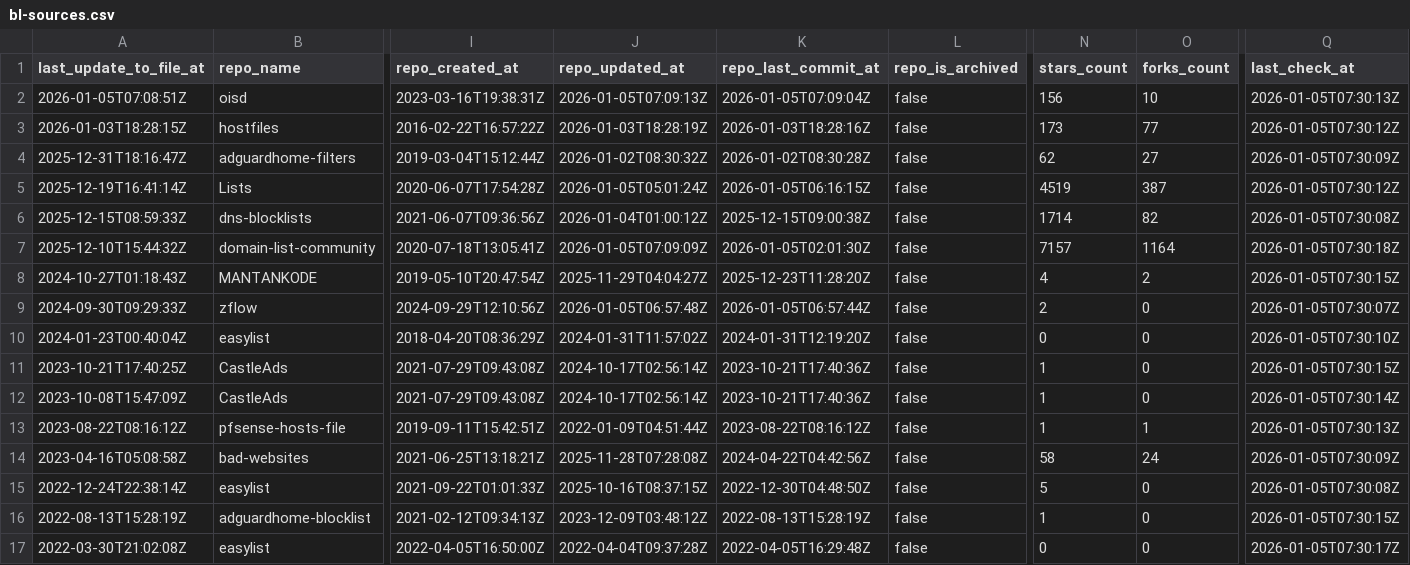
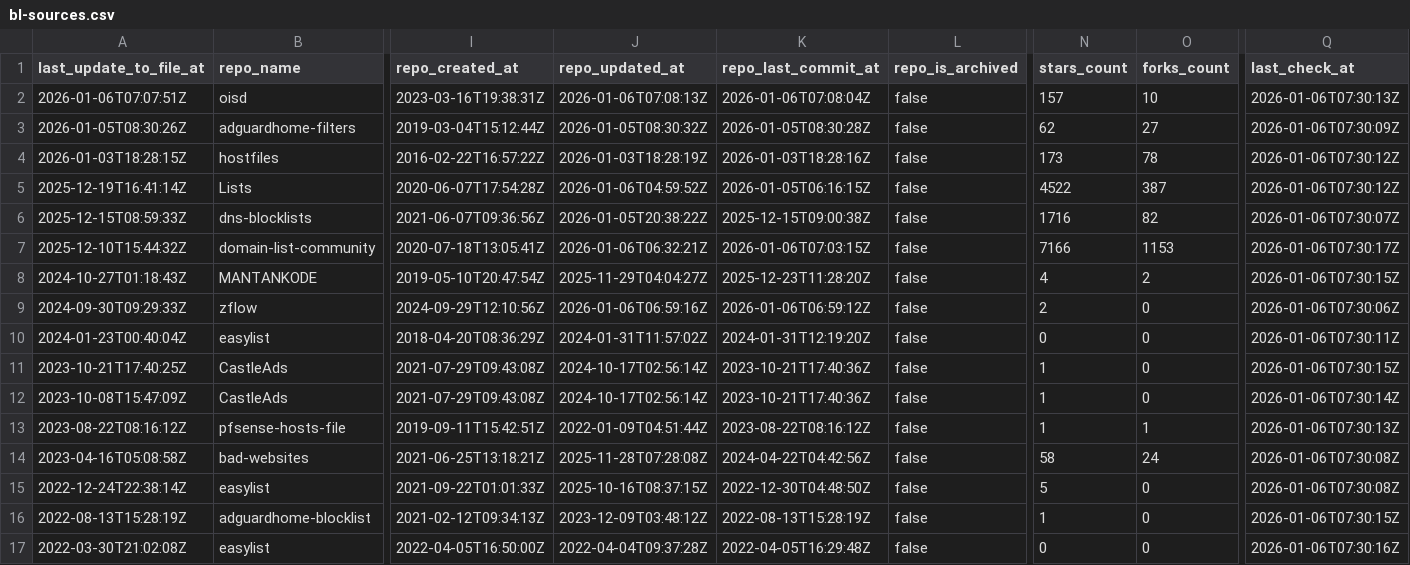
Before and after one commit to omkar861856/porn-domains, a CSV file: blacklist/bl-sources.csv, drawn as a sheet; only a part is shown, gaps mark what is left out; removed rows and columns are numbered as before the commit, all else as after; rows hold the shown columns only; the diff covers the shown part only; the diff names each change by its address in the sheet, - before the commit and + after, or states it on an @@ line.

Commit message:
[AUTO] Rebuild CSV files for sources
Runtime: 00h:00m:17s

```diff
--- a/blacklist/bl-sources.csv
+++ b/blacklist/bl-sources.csv
-A2 (last_update_to_file_at): 2026-01-05T07:08:51Z
+A2 (last_update_to_file_at): 2026-01-06T07:07:51Z
-J2 (repo_updated_at): 2026-01-05T07:09:13Z
+J2 (repo_updated_at): 2026-01-06T07:08:13Z
-K2 (repo_last_commit_at): 2026-01-05T07:09:04Z
+K2 (repo_last_commit_at): 2026-01-06T07:08:04Z
-N2 (stars_count): 156
+N2 (stars_count): 157
-Q2 (last_check_at): 2026-01-05T07:30:13Z
+Q2 (last_check_at): 2026-01-06T07:30:13Z
+row 3: 2026-01-05T08:30:26Z | adguardhome-filters | 2019-03-04T15:12:44Z | 2026-01-05T08:30:32Z | 2026-01-05T08:30:28Z | false | 62 | 27 | 2026-01-06T07:30:09Z
-O4 (forks_count): 77
+O4 (forks_count): 78
-Q4 (last_check_at): 2026-01-05T07:30:12Z
+Q4 (last_check_at): 2026-01-06T07:30:12Z
-row 4: 2025-12-31T18:16:47Z | adguardhome-filters | 2019-03-04T15:12:44Z | 2026-01-02T08:30:32Z | 2026-01-02T08:30:28Z | false | 62 | 27 | 2026-01-05T07:30:09Z
-J5 (repo_updated_at): 2026-01-05T05:01:24Z
+J5 (repo_updated_at): 2026-01-06T04:59:52Z
-N5 (stars_count): 4519
+N5 (stars_count): 4522
-Q5 (last_check_at): 2026-01-05T07:30:12Z
+Q5 (last_check_at): 2026-01-06T07:30:12Z
-J6 (repo_updated_at): 2026-01-04T01:00:12Z
+J6 (repo_updated_at): 2026-01-05T20:38:22Z
-N6 (stars_count): 1714
+N6 (stars_count): 1716
-Q6 (last_check_at): 2026-01-05T07:30:08Z
+Q6 (last_check_at): 2026-01-06T07:30:07Z
-J7 (repo_updated_at): 2026-01-05T07:09:09Z
+J7 (repo_updated_at): 2026-01-06T06:32:21Z
-K7 (repo_last_commit_at): 2026-01-05T02:01:30Z
+K7 (repo_last_commit_at): 2026-01-06T07:03:15Z
-N7 (stars_count): 7157
+N7 (stars_count): 7166
-O7 (forks_count): 1164
+O7 (forks_count): 1153
-Q7 (last_check_at): 2026-01-05T07:30:18Z
+Q7 (last_check_at): 2026-01-06T07:30:17Z
-Q8 (last_check_at): 2026-01-05T07:30:15Z
+Q8 (last_check_at): 2026-01-06T07:30:15Z
-J9 (repo_updated_at): 2026-01-05T06:57:48Z
+J9 (repo_updated_at): 2026-01-06T06:59:16Z
-K9 (repo_last_commit_at): 2026-01-05T06:57:44Z
+K9 (repo_last_commit_at): 2026-01-06T06:59:12Z
-Q9 (last_check_at): 2026-01-05T07:30:07Z
+Q9 (last_check_at): 2026-01-06T07:30:06Z
-Q10 (last_check_at): 2026-01-05T07:30:10Z
+Q10 (last_check_at): 2026-01-06T07:30:11Z
-Q11 (last_check_at): 2026-01-05T07:30:15Z
+Q11 (last_check_at): 2026-01-06T07:30:15Z
-Q12 (last_check_at): 2026-01-05T07:30:14Z
+Q12 (last_check_at): 2026-01-06T07:30:14Z
-Q13 (last_check_at): 2026-01-05T07:30:13Z
+Q13 (last_check_at): 2026-01-06T07:30:13Z
-Q14 (last_check_at): 2026-01-05T07:30:09Z
+Q14 (last_check_at): 2026-01-06T07:30:08Z
-Q15 (last_check_at): 2026-01-05T07:30:08Z
+Q15 (last_check_at): 2026-01-06T07:30:08Z
-Q16 (last_check_at): 2026-01-05T07:30:15Z
+Q16 (last_check_at): 2026-01-06T07:30:15Z
-Q17 (last_check_at): 2026-01-05T07:30:17Z
+Q17 (last_check_at): 2026-01-06T07:30:16Z
```
Also changed, not shown: 17 edited cells elsewhere in this file.
